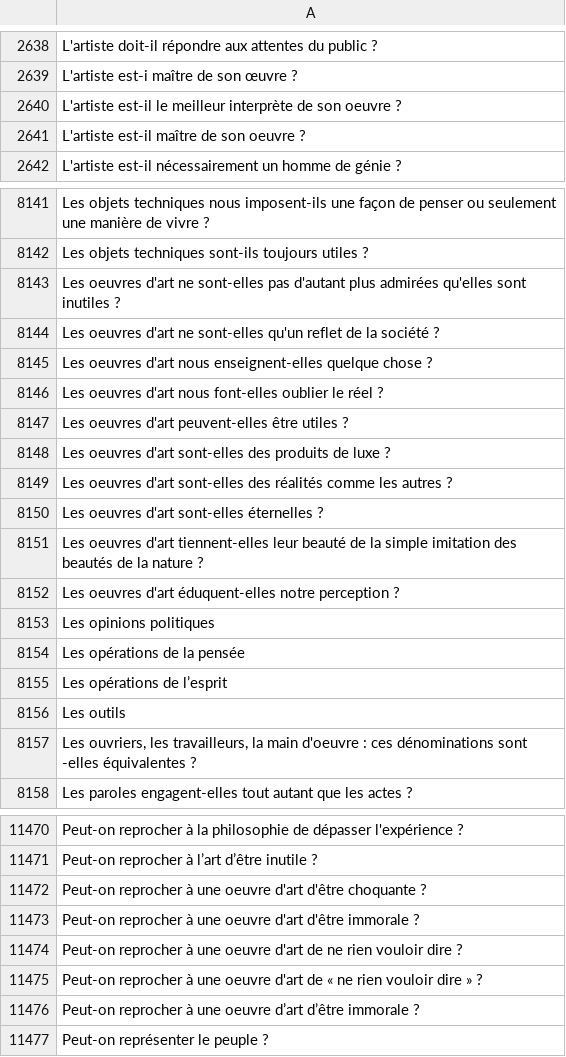
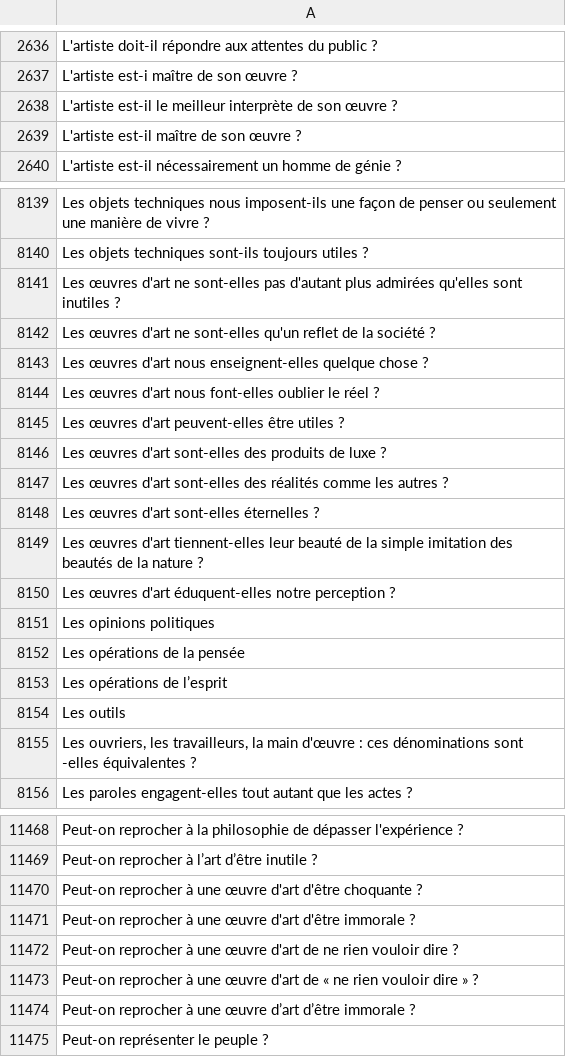
Before and after one commit to eyssette/ressources-generales-enseignement-philosophie, a TSV file: sujets-vrac.tsv, drawn as a sheet; only a part is shown, gaps mark what is left out; the diff covers the shown part only.

Commit message:
Update sujets-vrac.tsv

```diff
--- a/sujets-vrac.tsv
+++ b/sujets-vrac.tsv
@@ -2639,4 +2637,4 @@ L'artiste doit-il répondre aux attentes du public ?
 L'artiste est-i maître de son œuvre ?
-L'artiste est-il le meilleur interprète de son oeuvre ?
-L'artiste est-il maître de son oeuvre ?
+L'artiste est-il le meilleur interprète de son œuvre ?
+L'artiste est-il maître de son œuvre ?
 L'artiste est-il nécessairement un homme de génie ?
@@ -8142,12 +8140,12 @@ Les objets techniques nous imposent-ils une façon de penser ou seulement une ma
 Les objets techniques sont-ils toujours utiles ?
-Les oeuvres d'art ne sont-elles pas d'autant plus admirées qu'elles sont inutiles ?
-Les oeuvres d'art ne sont-elles qu'un reflet de la société ?
-Les oeuvres d'art nous enseignent-elles quelque chose ?
-Les oeuvres d'art nous font-elles oublier le réel ?
-Les oeuvres d'art peuvent-elles être utiles ?
-Les oeuvres d'art sont-elles des produits de luxe ?
-Les oeuvres d'art sont-elles des réalités comme les autres ?
-Les oeuvres d'art sont-elles éternelles ?
-Les oeuvres d'art tiennent-elles leur beauté de la simple imitation des beautés de la nature ?
-Les oeuvres d'art éduquent-elles notre perception ?
+Les œuvres d'art ne sont-elles pas d'autant plus admirées qu'elles sont inutiles ?
+Les œuvres d'art ne sont-elles qu'un reflet de la société ?
+Les œuvres d'art nous enseignent-elles quelque chose ?
+Les œuvres d'art nous font-elles oublier le réel ?
+Les œuvres d'art peuvent-elles être utiles ?
+Les œuvres d'art sont-elles des produits de luxe ?
+Les œuvres d'art sont-elles des réalités comme les autres ?
+Les œuvres d'art sont-elles éternelles ?
+Les œuvres d'art tiennent-elles leur beauté de la simple imitation des beautés de la nature ?
+Les œuvres d'art éduquent-elles notre perception ?
 Les opinions politiques
@@ -8156,3 +8154,3 @@ Les opérations de l’esprit
 Les outils
-Les ouvriers, les travailleurs, la main d'oeuvre : ces dénominations sont -elles équivalentes ?
+Les ouvriers, les travailleurs, la main d'œuvre : ces dénominations sont -elles équivalentes ?
 Les paroles engagent-elles tout autant que les actes ?
@@ -11471,7 +11469,7 @@ Peut-on reprocher à la philosophie de dépasser l'expérience ?
 Peut-on reprocher à l’art d’être inutile ?
-Peut-on reprocher à une oeuvre d'art d'être choquante ?
-Peut-on reprocher à une oeuvre d'art d'être immorale ?
-Peut-on reprocher à une oeuvre d'art de ne rien vouloir dire ?
-Peut-on reprocher à une oeuvre d'art de « ne rien vouloir dire » ?
-Peut-on reprocher à une oeuvre d’art d’être immorale ?
+Peut-on reprocher à une œuvre d'art d'être choquante ?
+Peut-on reprocher à une œuvre d'art d'être immorale ?
+Peut-on reprocher à une œuvre d'art de ne rien vouloir dire ?
+Peut-on reprocher à une œuvre d'art de « ne rien vouloir dire » ?
+Peut-on reprocher à une œuvre d’art d’être immorale ?
 Peut-on représenter le peuple ?
```
Also changed, not shown: 3 removed rows, 1 moved row and 154 edited cells elsewhere in this file.
